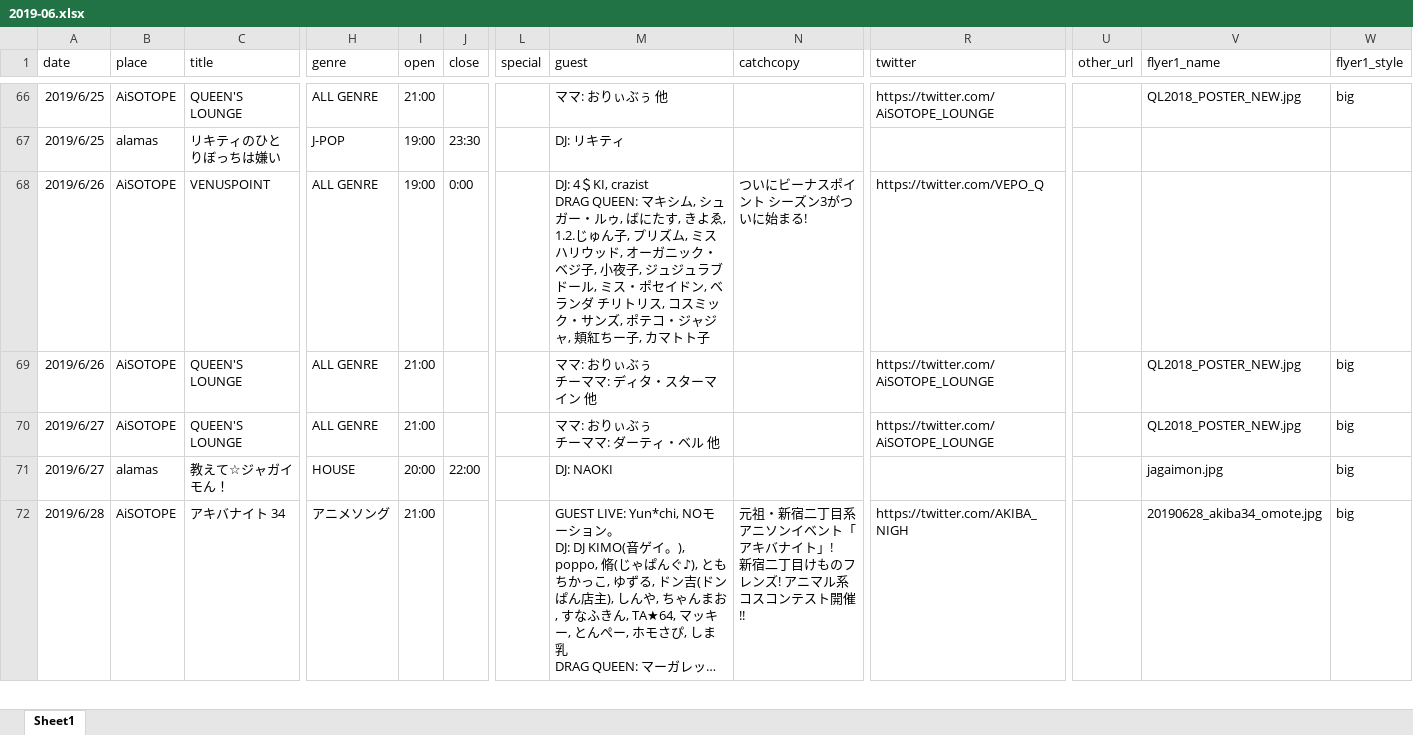
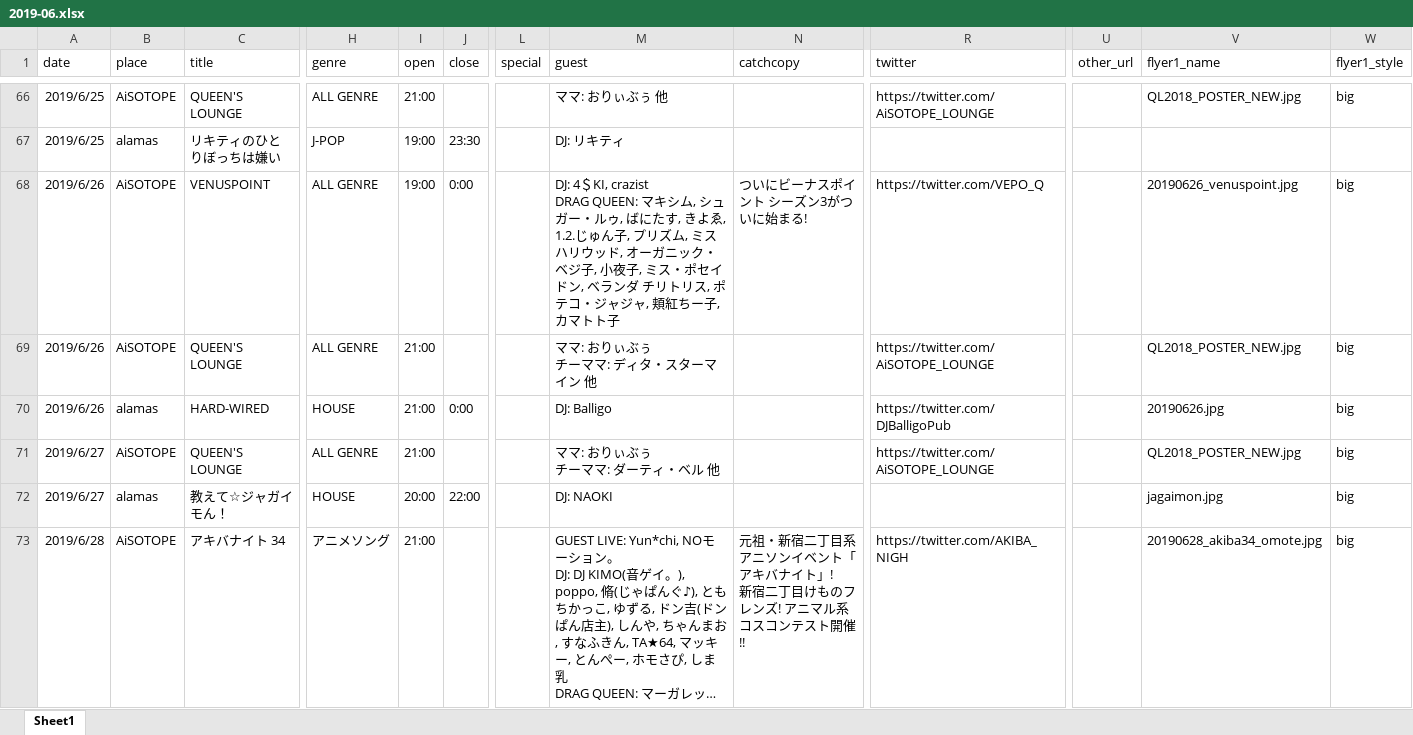
Before and after one commit to shucreem/Aliving.net, an Excel workbook: schedule_data/2019-06.xlsx, sheet Sheet1, drawn as a sheet; only a part is shown, gaps mark what is left out; long unchanged cells end in …; values as stored, in another font and other column widths than the file's, no borders; rows hold the shown columns only; the diff covers the shown part only; the diff names each change by its address in the sheet, - before the commit and + after, or states it on an @@ line.

```diff
--- a/schedule_data/2019-06.xlsx (sheet Sheet1)
+++ b/schedule_data/2019-06.xlsx (sheet Sheet1)
-M68 (guest): …小夜子, ジュジュラブドール, ミス・ポセイドン, ベランダ チリトリス, コスミック・サンズ, ポテコ…
+M68 (guest): …小夜子, ミス・ポセイドン, ベランダ チリトリス, ポテコ…
-V68 (flyer1_name): (empty)
+V68 (flyer1_name): 20190626_venuspoint.jpg
-W68 (flyer1_style): (empty)
+W68 (flyer1_style): big
+row 70: 2019/6/26 | alamas | HARD-WIRED | HOUSE | 21:00 | 0:00 |  | DJ: Balligo |  | https://twitter.com/DJBalligoPub |  | 20190626.jpg | big
```
Also changed, not shown: 10 edited cells elsewhere in this sheet, schedule_data/2019-07.xlsx, 7 other files.
